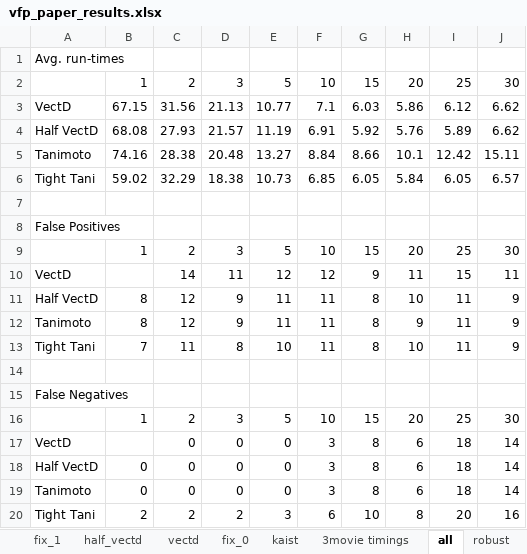
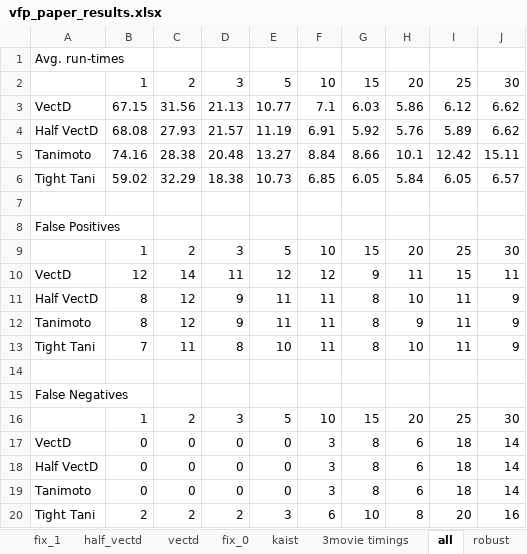
Before and after one commit to straypacket/videofingerprinting, an Excel workbook: documents/vfp_paper_results.xlsx, sheet all, drawn as a sheet; values as stored, in another font and other column widths than the file's, no borders; charts and pictures not drawn; the diff names each change by its address in the sheet, - before the commit and + after, or states it on an @@ line.

```diff
--- a/documents/vfp_paper_results.xlsx (sheet all)
+++ b/documents/vfp_paper_results.xlsx (sheet all)
-B10: (empty)
+B10: 12
-B17: (empty)
+B17: 0
```
Also changed, not shown: sheet vectd, other sheet tabs, charts or pictures, 3 other files.
